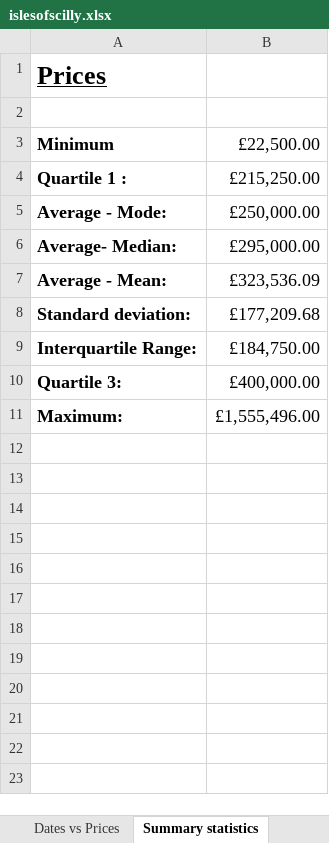
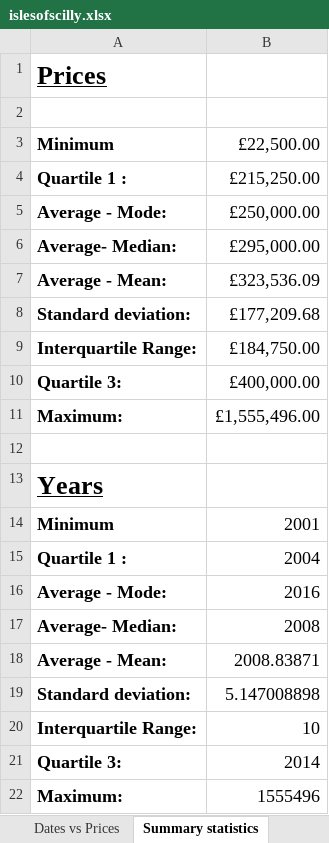
Before and after one commit to patRyserWelch8/Notebooks_Python, an Excel workbook: Business analytics and intelligence/Isle Of Scilly /islesofscilly.xlsx, sheet Summary statistics, drawn as a sheet; values as stored, in another font and other column widths than the file's, no borders; the diff names each change by its address in the sheet, - before the commit and + after, or states it on an @@ line.

```diff
--- a/Business analytics and intelligence/Isle Of Scilly /islesofscilly.xlsx (sheet Summary statistics)
+++ b/Business analytics and intelligence/Isle Of Scilly /islesofscilly.xlsx (sheet Summary statistics)
+row 12: (empty)
+row 13: Years
+row 14: Minimum | 2001
+row 15: Quartile 1 : | 2004
+row 16: Average - Mode: | 2016
+row 17: Average- Median: | 2008
+row 18: Average - Mean: | 2008.83871
+row 19: Standard deviation: | 5.147008898
+row 20: Interquartile Range: | 10
+row 21: Quartile 3: | 2014
+row 22: Maximum: | 1555496
```
Also changed, not shown: sheet Classes, formulas that keep their value, charts or pictures, 3 other files.
